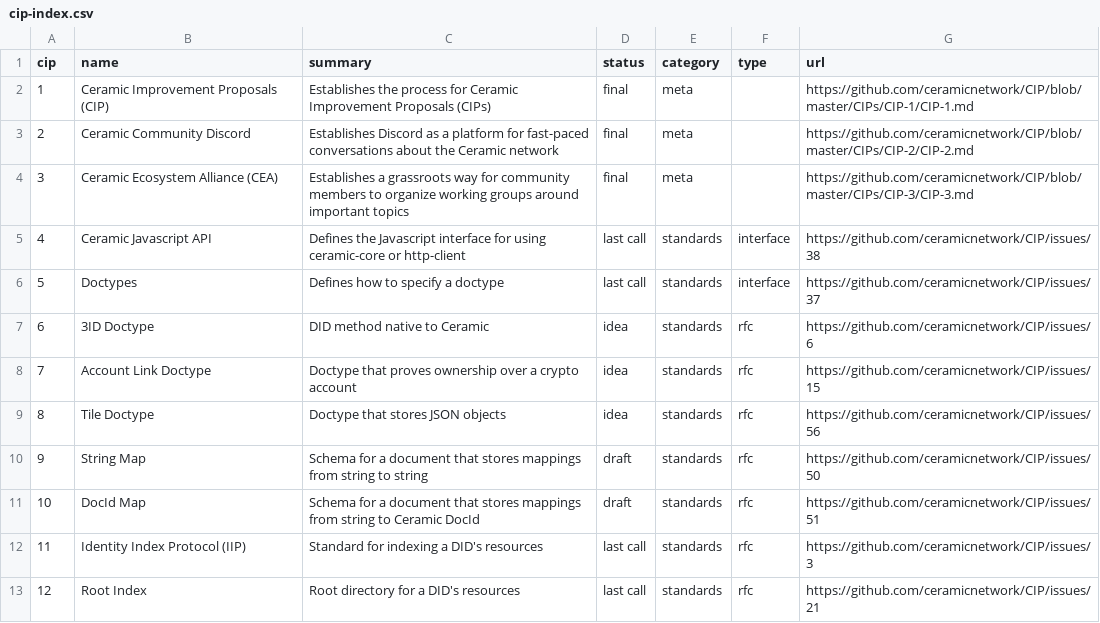
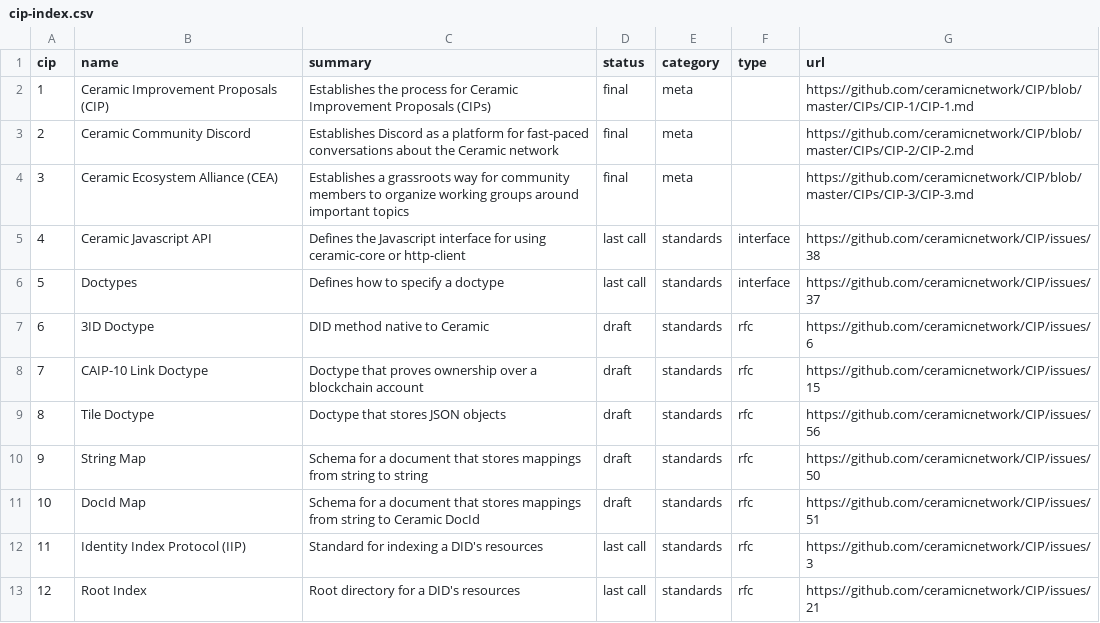
Before and after one commit to ceramicnetwork/CIPs, a CSV file: CIPs/*INDEX/cip-index.csv, drawn as a sheet; only a part is shown.

Commit message:
Update CIPs 6, 7, 8 to DRAFT

```diff
--- a/CIPs/*INDEX/cip-index.csv
+++ b/CIPs/*INDEX/cip-index.csv
@@ -6,5 +6,5 @@ cip,name,summary,status,category,type,url
 5,Doctypes,Defines how to specify a doctype,last call,standards,interface,https://github.com/ceramicnetwork/CIP/issues/37
-6,3ID Doctype,DID method native to Ceramic,idea,standards,rfc,https://github.com/ceramicnetwork/CIP/issues/6
-7,Account Link Doctype,Doctype that proves ownership over a crypto account,idea,standards,rfc,https://github.com/ceramicnetwork/CIP/issues/15
-8,Tile Doctype,Doctype that stores JSON objects,idea,standards,rfc,https://github.com/ceramicnetwork/CIP/issues/56
+6,3ID Doctype,DID method native to Ceramic,draft,standards,rfc,https://github.com/ceramicnetwork/CIP/issues/6
+7,CAIP-10 Link Doctype,Doctype that proves ownership over a blockchain account,draft,standards,rfc,https://github.com/ceramicnetwork/CIP/issues/15
+8,Tile Doctype,Doctype that stores JSON objects,draft,standards,rfc,https://github.com/ceramicnetwork/CIP/issues/56
 9,String Map,Schema for a document that stores mappings from string to string,draft,standards,rfc,https://github.com/ceramicnetwork/CIP/issues/50
```
